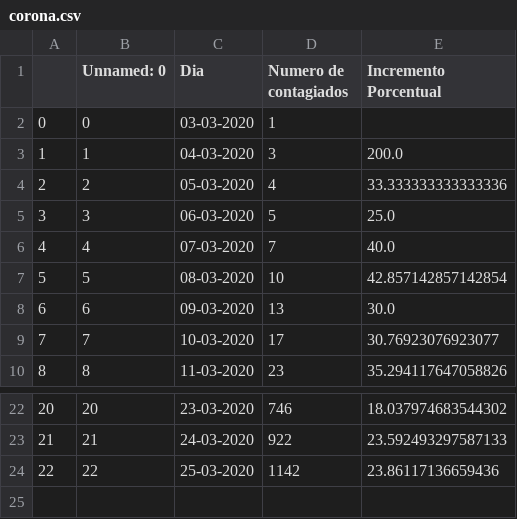
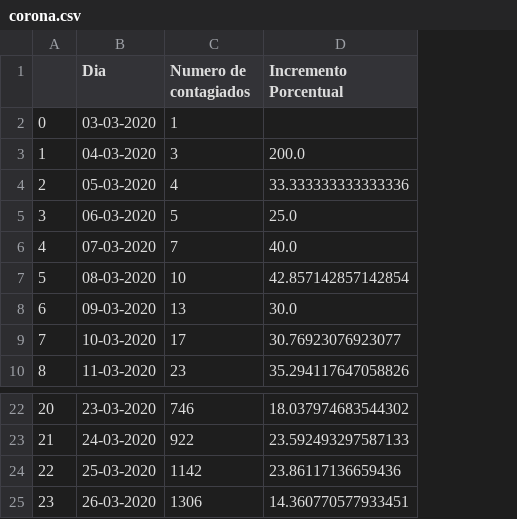
Before and after one commit to tito21/Corona-virus, a CSV file: corona.csv, drawn as a sheet; only a part is shown, gaps mark what is left out; removed rows and columns are numbered as before the commit, all else as after; the diff names each change by its address in the sheet, - before the commit and + after, or states it on an @@ line.

```diff
--- a/corona.csv
+++ b/corona.csv
-column B (Unnamed: 0), rows 2-10: 0 | 1 | 2 | 3 | 4 | 5 | 6 | 7 | 8; rows 22-24: 20 | 21 | 22
+row 25: 23 | 26-03-2020 | 1306 | 14.360770577933451
```
Also changed, not shown: 1 other file.
